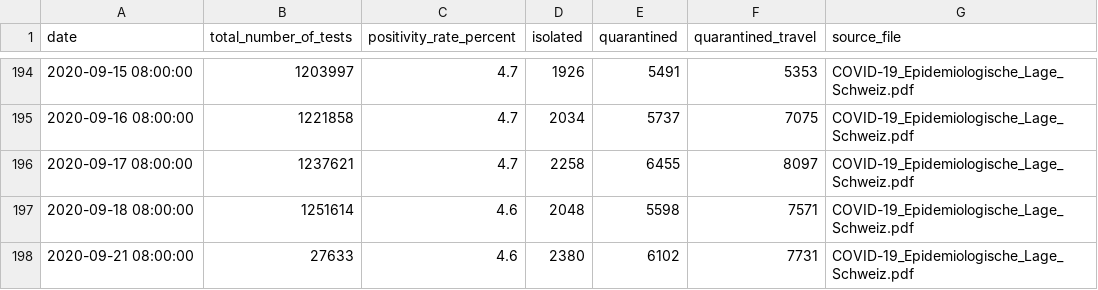
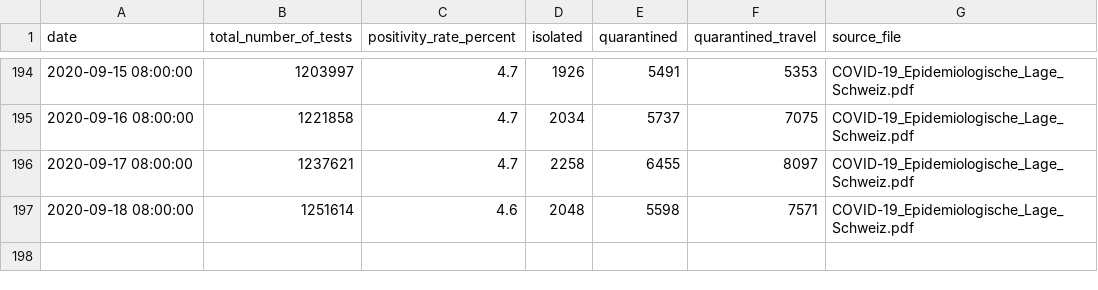
Before and after one commit to maekke/bag_data, a CSV file: bag_data.csv, drawn as a sheet; only a part is shown, gaps mark what is left out.

Commit message:
drop latest data entry again

```diff
--- a/bag_data.csv
+++ b/bag_data.csv
@@ -197,2 +197 @@ date,total_number_of_tests,positivity_rate_percent,isolated,quarantined,quaranti
 2020-09-18 08:00:00,1251614,4.6,2048,5598,7571,COVID-19_Epidemiologische_Lage_Schweiz.pdf
-2020-09-21 08:00:00,27633,4.6,2380,6102,7731,COVID-19_Epidemiologische_Lage_Schweiz.pdf
```
